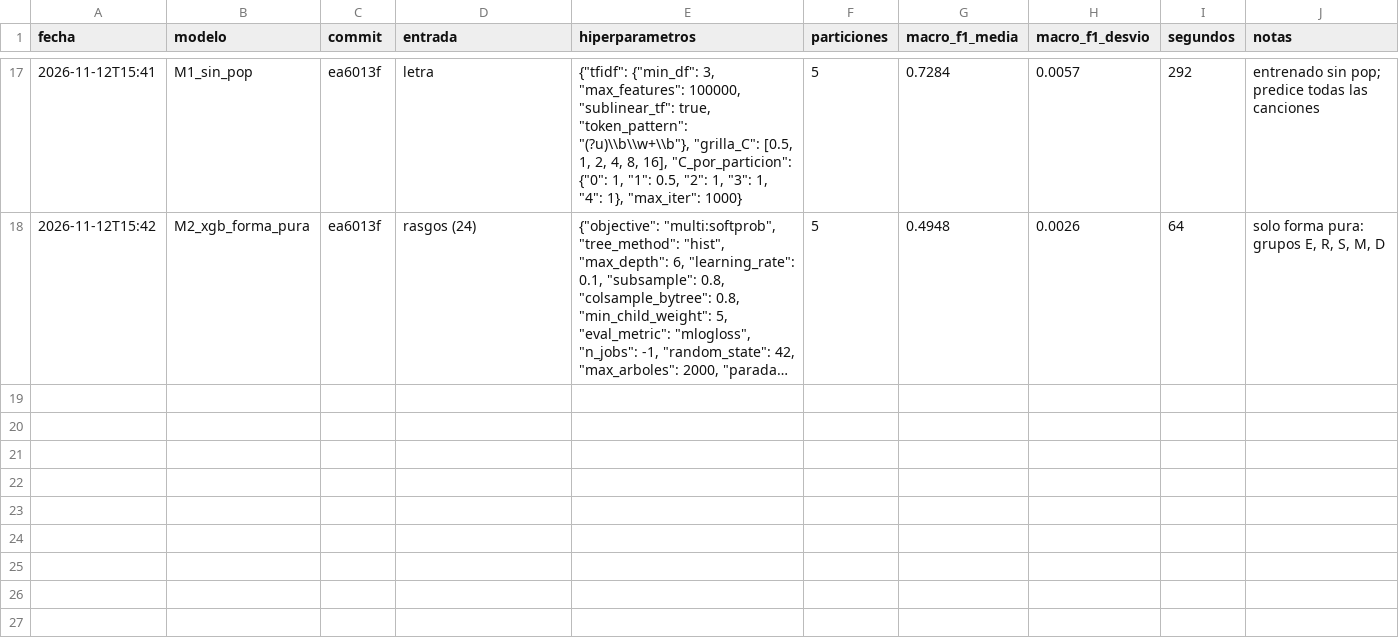
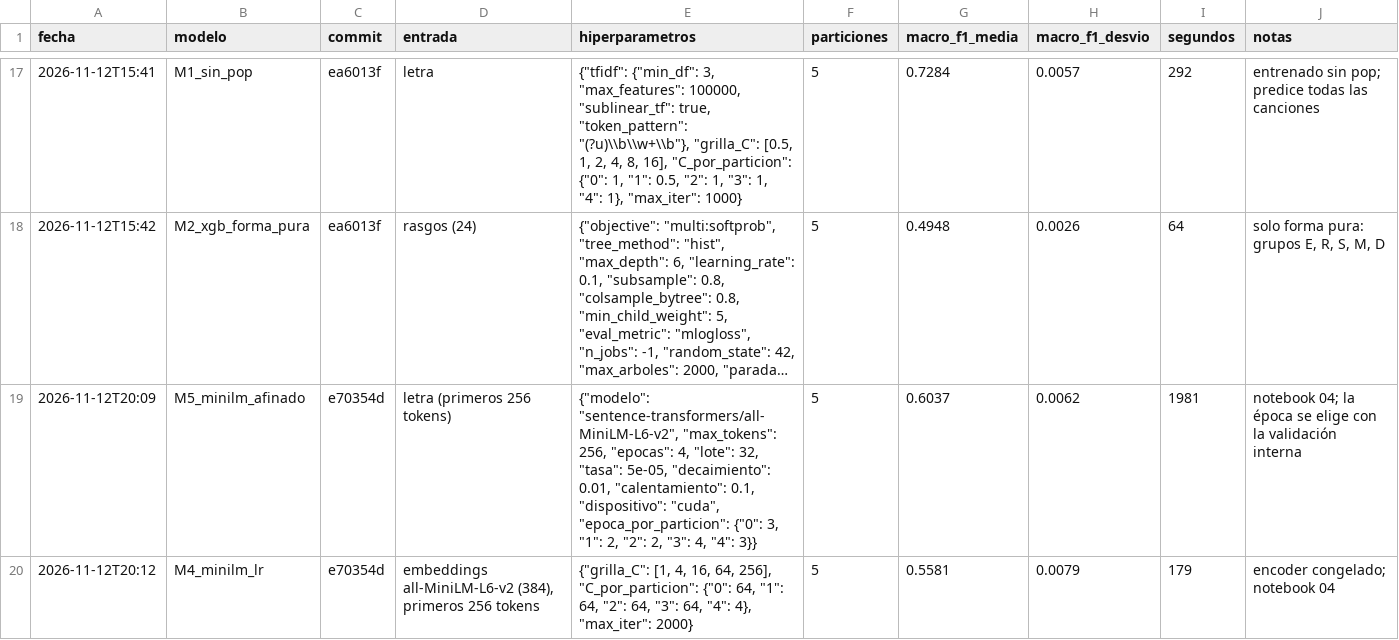
Before and after one commit to JoacimThornquist/nlp-genre-lyrics, a CSV file: reports/tablas/registro_experimentos.csv, drawn as a sheet; only a part is shown, gaps mark what is left out; long unchanged cells end in …; the diff names each change by its address in the sheet, - before the commit and + after, or states it on an @@ line.

Commit message:
Agrega los resultados finales: comparación de modelos, MiniLM, matriz de confusión, modelo sin pop y pureza de vecinos

```diff
--- a/reports/tablas/registro_experimentos.csv
+++ b/reports/tablas/registro_experimentos.csv
+row 19: 2026-11-12T20:09 | M5_minilm_afinado | e70354d | letra (primeros 256 tokens) | {"modelo": "sentence-transformers/all-MiniLM-L6-v2", "max_tokens": 256, "epocas": 4, "lote": 32, "tasa": 5e-05, "decaimiento": 0.01, "calentamiento": 0.1, "dispositivo": "cuda", "epoca_por_particion": {"0": 3, "1": 2, "2": 2, "3": 4, "4": 3}} | 5 | 0.6037 | 0.0062 | 1981 | notebook 04; la época se elige con la validación interna
+row 20: 2026-11-12T20:12 | M4_minilm_lr | e70354d | embeddings all-MiniLM-L6-v2 (384), primeros 256 tokens | {"grilla_C": [1, 4, 16, 64, 256], "C_por_particion": {"0": 64, "1": 64, "2": 64, "3": 64, "4": 4}, "max_iter": 2000} | 5 | 0.5581 | 0.0079 | 179 | encoder congelado; notebook 04
```
Also changed, not shown: 20 other files.
